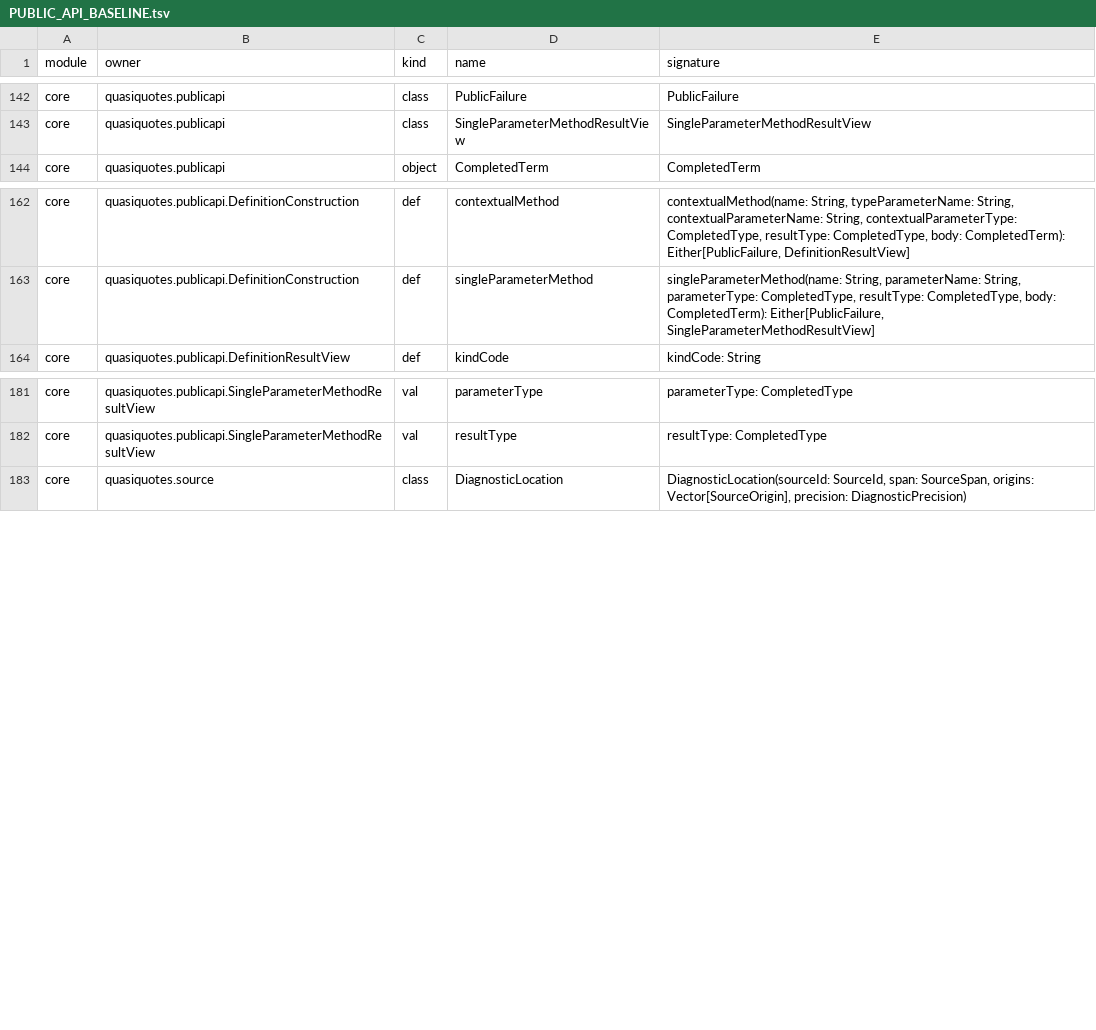
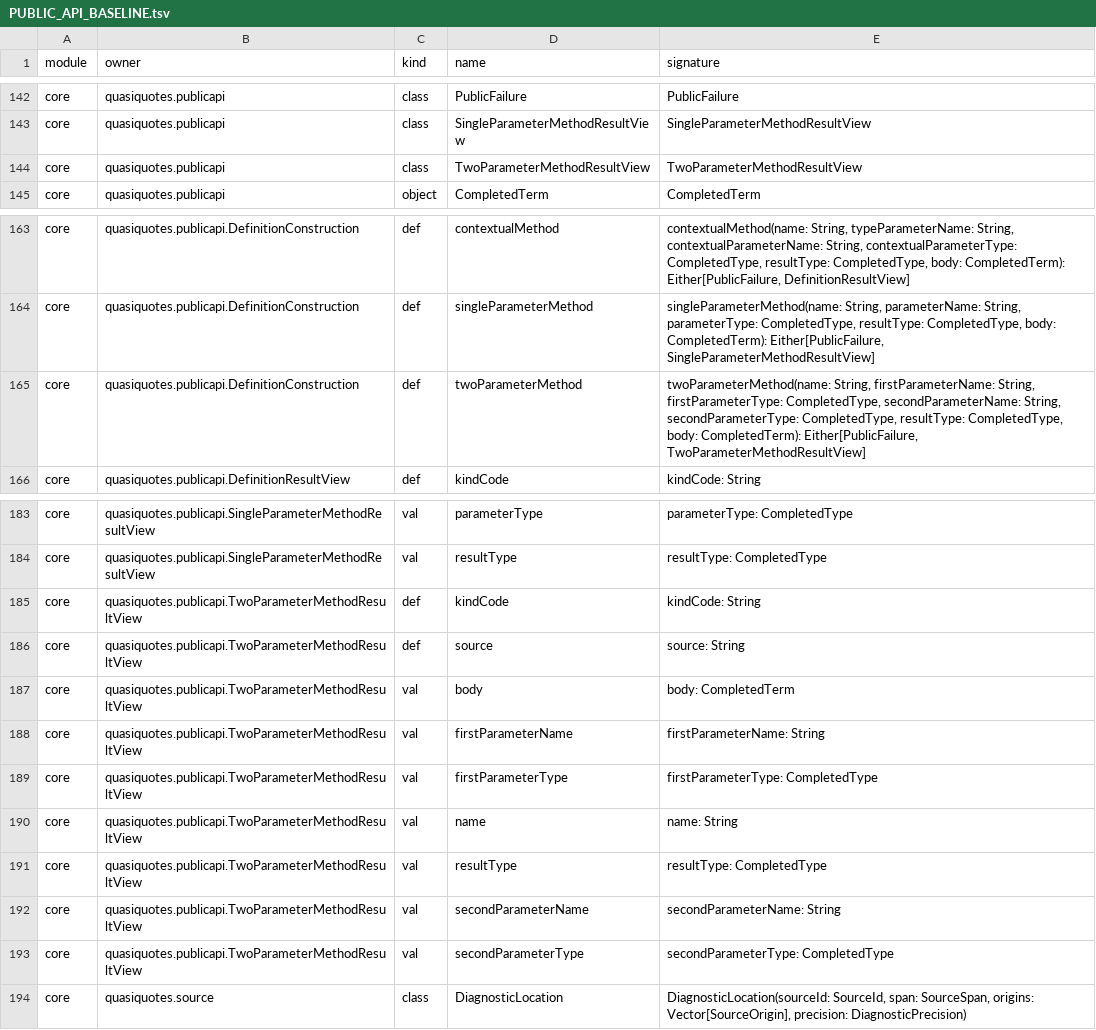
Before and after one commit to DmytroMitin/quasiquotes-scala3, a TSV file: docs/PUBLIC_API_BASELINE.tsv, drawn as a sheet; only a part is shown, gaps mark what is left out.

Commit message:
Add exact-two definition public first use

```diff
--- a/docs/PUBLIC_API_BASELINE.tsv
+++ b/docs/PUBLIC_API_BASELINE.tsv
@@ -143,2 +143,3 @@ core	quasiquotes.publicapi	class	PublicFailure	PublicFailure
 core	quasiquotes.publicapi	class	SingleParameterMethodResultView	SingleParameterMethodResultView
+core	quasiquotes.publicapi	class	TwoParameterMethodResultView	TwoParameterMethodResultView
 core	quasiquotes.publicapi	object	CompletedTerm	CompletedTerm
@@ -163,2 +164,3 @@ core	quasiquotes.publicapi.DefinitionConstruction	def	contextualMethod	contextua
 core	quasiquotes.publicapi.DefinitionConstruction	def	singleParameterMethod	singleParameterMethod(name: String, parameterName: String, parameterType: CompletedType, resultType: CompletedType, body: CompletedTerm): Either[PublicFailure, SingleParameterMethodResultView]
+core	quasiquotes.publicapi.DefinitionConstruction	def	twoParameterMethod	twoParameterMethod(name: String, firstParameterName: String, firstParameterType: CompletedType, secondParameterName: String, secondParameterType: CompletedType, resultType: CompletedType, body: CompletedTerm): Either[PublicFailure, TwoParameterMethodResultView]
 core	quasiquotes.publicapi.DefinitionResultView	def	kindCode	kindCode: String
@@ -182,2 +184,11 @@ core	quasiquotes.publicapi.SingleParameterMethodResultView	val	parameterType	par
 core	quasiquotes.publicapi.SingleParameterMethodResultView	val	resultType	resultType: CompletedType
+core	quasiquotes.publicapi.TwoParameterMethodResultView	def	kindCode	kindCode: String
+core	quasiquotes.publicapi.TwoParameterMethodResultView	def	source	source: String
+core	quasiquotes.publicapi.TwoParameterMethodResultView	val	body	body: CompletedTerm
+core	quasiquotes.publicapi.TwoParameterMethodResultView	val	firstParameterName	firstParameterName: String
+core	quasiquotes.publicapi.TwoParameterMethodResultView	val	firstParameterType	firstParameterType: CompletedType
+core	quasiquotes.publicapi.TwoParameterMethodResultView	val	name	name: String
+core	quasiquotes.publicapi.TwoParameterMethodResultView	val	resultType	resultType: CompletedType
+core	quasiquotes.publicapi.TwoParameterMethodResultView	val	secondParameterName	secondParameterName: String
+core	quasiquotes.publicapi.TwoParameterMethodResultView	val	secondParameterType	secondParameterType: CompletedType
 core	quasiquotes.source	class	DiagnosticLocation	DiagnosticLocation(sourceId: SourceId, span: SourceSpan, origins: Vector[SourceOrigin], precision: DiagnosticPrecision)
```
Also changed, not shown: 18 other files.
